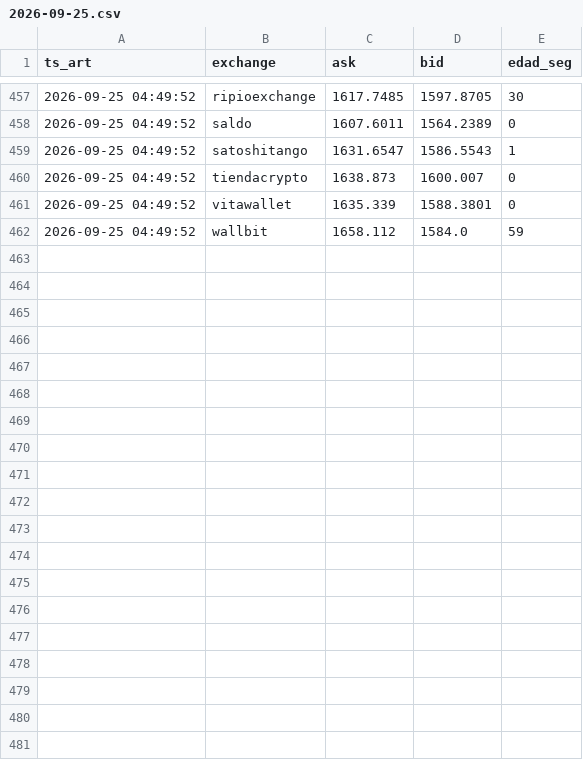
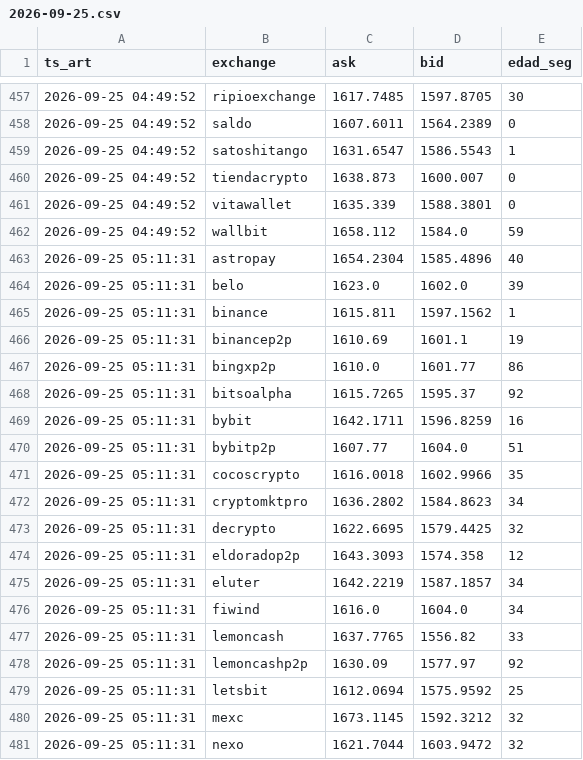
Before and after one commit to nahuelnob/observatorio-usdt, a CSV file: data/raw/2026-09-25.csv, drawn as a sheet; only a part is shown, gaps mark what is left out; the diff covers the shown part only; the diff names each change by its address in the sheet, - before the commit and + after, or states it on an @@ line.

```diff
--- a/data/raw/2026-09-25.csv
+++ b/data/raw/2026-09-25.csv
+row 463: 2026-09-25 05:11:31 | astropay | 1654.2304 | 1585.4896 | 40
+row 464: 2026-09-25 05:11:31 | belo | 1623.0 | 1602.0 | 39
+row 465: 2026-09-25 05:11:31 | binance | 1615.811 | 1597.1562 | 1
+row 466: 2026-09-25 05:11:31 | binancep2p | 1610.69 | 1601.1 | 19
+row 467: 2026-09-25 05:11:31 | bingxp2p | 1610.0 | 1601.77 | 86
+row 468: 2026-09-25 05:11:31 | bitsoalpha | 1615.7265 | 1595.37 | 92
+row 469: 2026-09-25 05:11:31 | bybit | 1642.1711 | 1596.8259 | 16
+row 470: 2026-09-25 05:11:31 | bybitp2p | 1607.77 | 1604.0 | 51
+row 471: 2026-09-25 05:11:31 | cocoscrypto | 1616.0018 | 1602.9966 | 35
+row 472: 2026-09-25 05:11:31 | cryptomktpro | 1636.2802 | 1584.8623 | 34
+row 473: 2026-09-25 05:11:31 | decrypto | 1622.6695 | 1579.4425 | 32
+row 474: 2026-09-25 05:11:31 | eldoradop2p | 1643.3093 | 1574.358 | 12
+row 475: 2026-09-25 05:11:31 | eluter | 1642.2219 | 1587.1857 | 34
+row 476: 2026-09-25 05:11:31 | fiwind | 1616.0 | 1604.0 | 34
+row 477: 2026-09-25 05:11:31 | lemoncash | 1637.7765 | 1556.82 | 33
+row 478: 2026-09-25 05:11:31 | lemoncashp2p | 1630.09 | 1577.97 | 92
+row 479: 2026-09-25 05:11:31 | letsbit | 1612.0694 | 1575.9592 | 25
+row 480: 2026-09-25 05:11:31 | mexc | 1673.1145 | 1592.3212 | 32
+row 481: 2026-09-25 05:11:31 | nexo | 1621.7044 | 1603.9472 | 32
```
Also changed, not shown: 9 added rows elsewhere in this file, data/metricas.csv.
